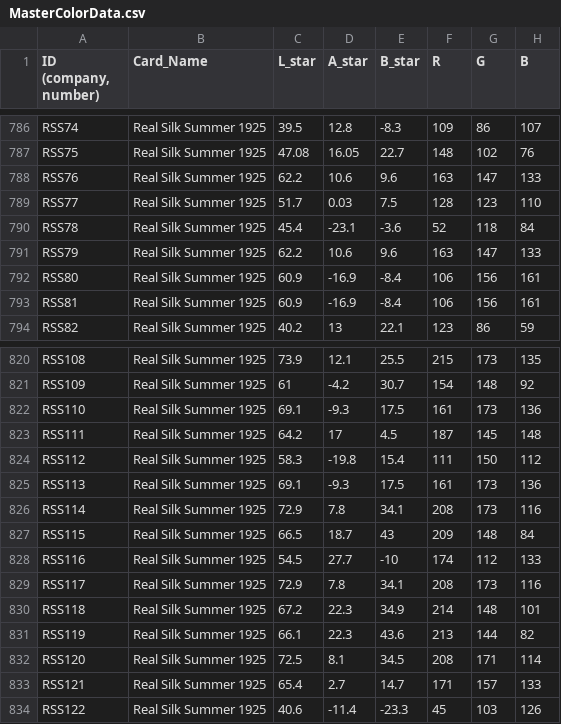
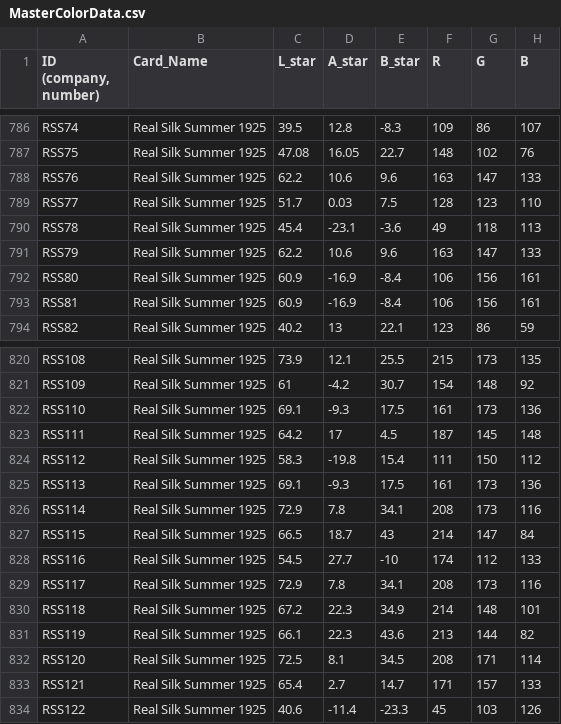
Before and after one commit to akjorns/color-viewer-app, a CSV file: MasterColorData.csv, drawn as a sheet; only a part is shown, gaps mark what is left out; the diff covers the shown part only.

```diff
--- a/MasterColorData.csv
+++ b/MasterColorData.csv
@@ -789,3 +789,3 @@ RSS76,Real Silk Summer 1925,62.2,10.6,9.6,163,147,133
 RSS77,Real Silk Summer 1925,51.7,0.03,7.5,128,123,110
-RSS78,Real Silk Summer 1925,45.4,-23.1,-3.6,52,118,84
+RSS78,Real Silk Summer 1925,45.4,-23.1,-3.6,49,118,113
 RSS79,Real Silk Summer 1925,62.2,10.6,9.6,163,147,133
@@ -826,3 +826,3 @@ RSS113,Real Silk Summer 1925,69.1,-9.3,17.5,161,173,136
 RSS114,Real Silk Summer 1925,72.9,7.8,34.1,208,173,116
-RSS115,Real Silk Summer 1925,66.5,18.7,43,209,148,84
+RSS115,Real Silk Summer 1925,66.5,18.7,43,214,147,84
 RSS116,Real Silk Summer 1925,54.5,27.7,-10,174,112,133
```
Also changed, not shown: 69 edited cells elsewhere in this file.
